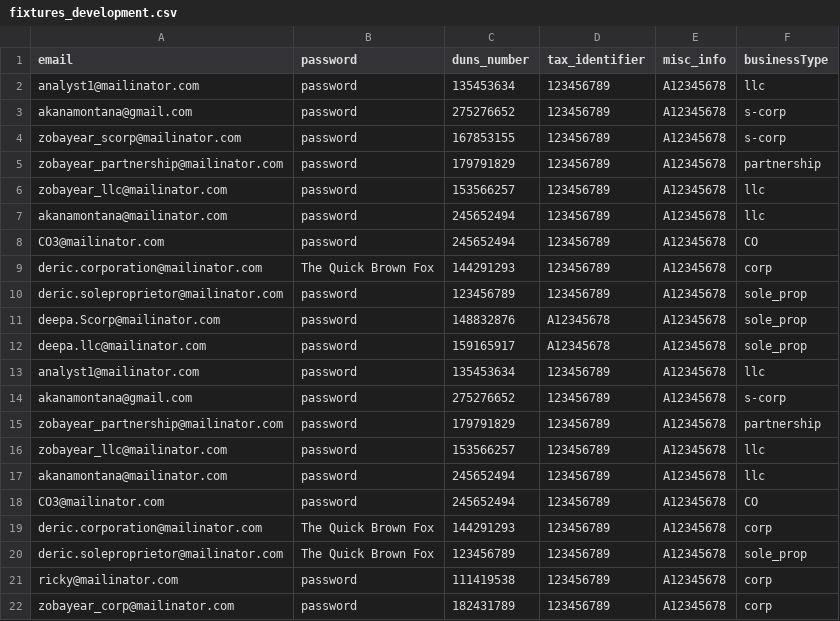
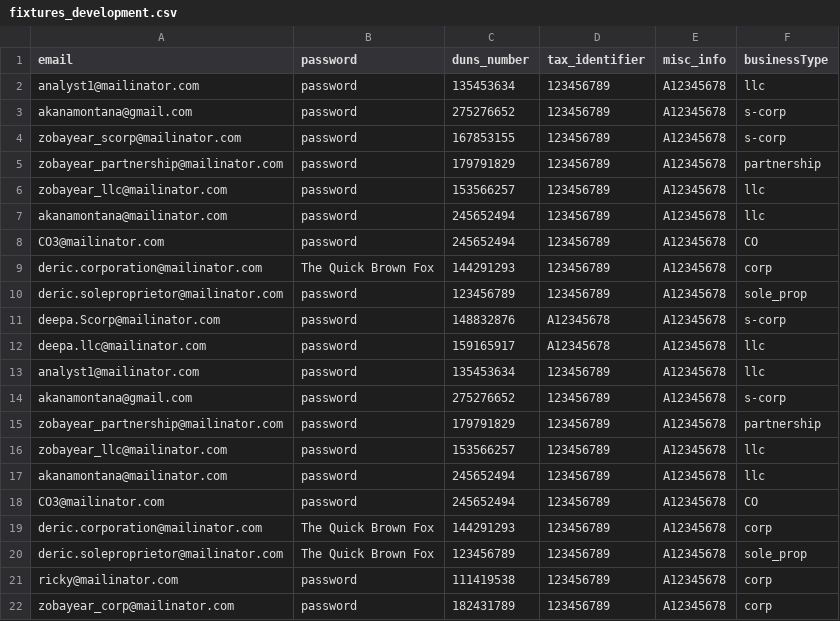
Before and after one commit to USDA-T/Web-Craw, a CSV file: src/main/resources/fixtures_development.csv, drawn as a sheet.

```diff
--- a/src/main/resources/fixtures_development.csv
+++ b/src/main/resources/fixtures_development.csv
@@ -10,4 +10,4 @@ deric.corporation@mailinator.com,The Quick Brown Fox,144291293,123456789,A123456
 deric.soleproprietor@mailinator.com,password,123456789,123456789,A12345678,sole_prop
-deepa.Scorp@mailinator.com,password,148832876,A12345678,A12345678,sole_prop
-deepa.llc@mailinator.com,password,159165917,A12345678,A12345678,sole_prop
+deepa.Scorp@mailinator.com,password,148832876,A12345678,A12345678,s-corp
+deepa.llc@mailinator.com,password,159165917,A12345678,A12345678,llc
 analyst1@mailinator.com,password,135453634,123456789,A12345678,llc
```
Also changed, not shown: src/main/resources/fixtures_qa.csv, 16 other files.
